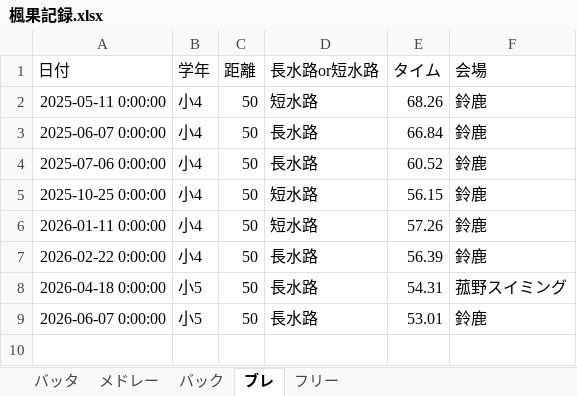
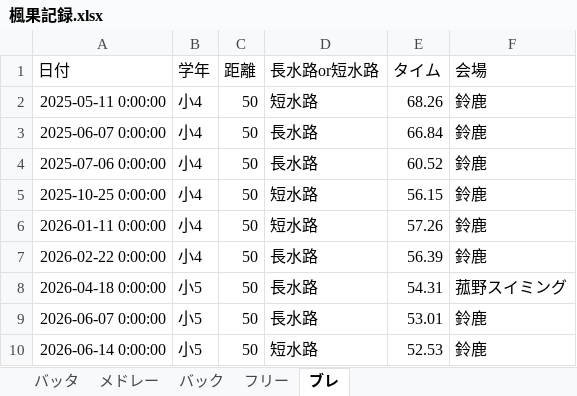
Before and after one commit to shimo2829/fuka-swim, an Excel workbook: 楓果記録.xlsx, sheet ブレ, drawn as a sheet; values as stored, in another font and other column widths than the file's, no borders; the diff names each change by its address in the sheet, - before the commit and + after, or states it on an @@ line.

Commit message:
Add record: ブレ 50m

```diff
--- a/楓果記録.xlsx (sheet ブレ)
+++ b/楓果記録.xlsx (sheet ブレ)
@@ sheet tab order changed: バッタ | メドレー | バック | フリー | ブレ @@
+row 10: 2026-06-14 0:00:00 | 小5 | 50 | 短水路 | 52.53 | 鈴鹿
```
